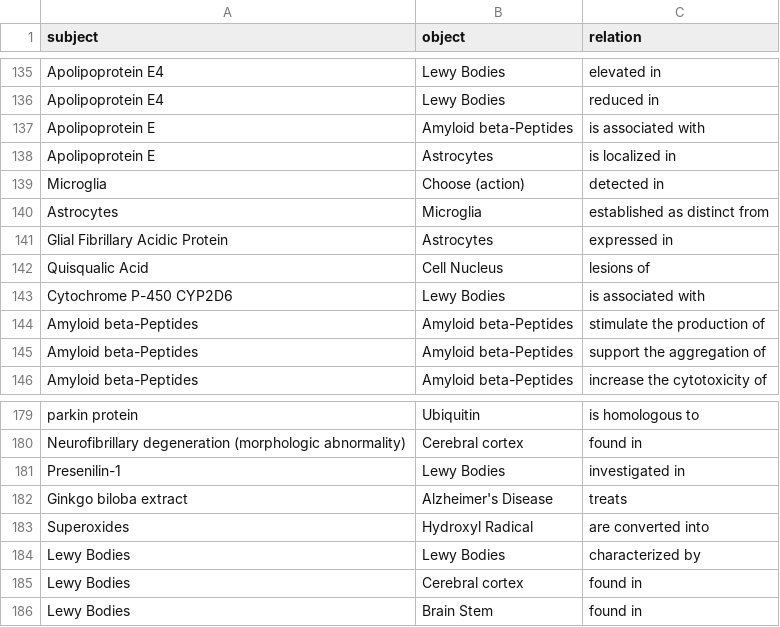
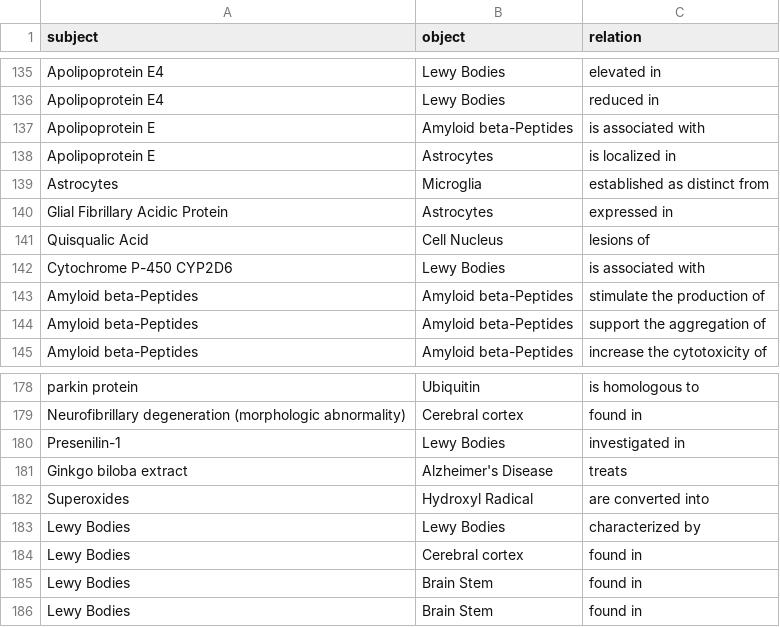
Before and after one commit to bondoge/longevity_graph, a CSV file: edges_01.csv, drawn as a sheet; only a part is shown, gaps mark what is left out.

```diff
--- a/edges_01.csv
+++ b/edges_01.csv
@@ -138,3 +138,2 @@ Apolipoprotein E,Amyloid beta-Peptides,is associated with
 Apolipoprotein E,Astrocytes,is localized in
-Microglia,Choose (action),detected in
 Astrocytes,Microglia,established as distinct from
@@ -185,2 +184,3 @@ Lewy Bodies,Lewy Bodies,characterized by
 Lewy Bodies,Cerebral cortex,found in
+Lewy Bodies,Brain Stem,found in
 Lewy Bodies,Brain Stem,found in
```
Also changed, not shown: nodes_01.csv.
